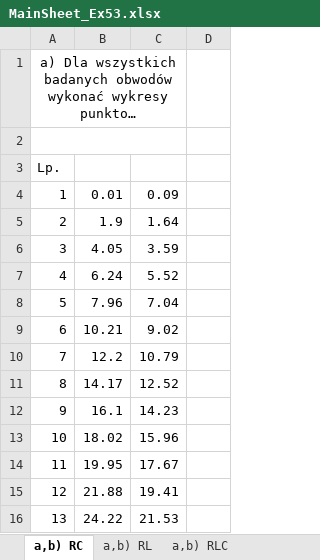
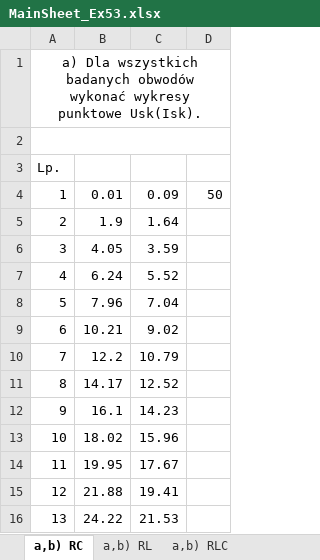
Before and after one commit to trunksBT/TempForSchool, an Excel workbook: Fizyka_Sprawka/Lab4_Cw53/Sheets/MainSheet_Ex53.xlsx, sheet a,b) RC, drawn as a sheet; long unchanged cells end in …; values as stored, in another font and other column widths than the file's, no borders; charts and pictures not drawn; the diff names each change by its address in the sheet, - before the commit and + after, or states it on an @@ line.

Commit message:
T1: Calculated terms for derrivates, to calculate uc(C)

```diff
--- a/Fizyka_Sprawka/Lab4_Cw53/Sheets/MainSheet_Ex53.xlsx (sheet a,b) RC)
+++ b/Fizyka_Sprawka/Lab4_Cw53/Sheets/MainSheet_Ex53.xlsx (sheet a,b) RC)
-A1:C1 merged
+A1:D1 merged
-A2:C2 merged
+A2:D2 merged
-D4: (empty)
+D4: 50
```
Also changed, not shown: other sheet tabs, charts or pictures.
